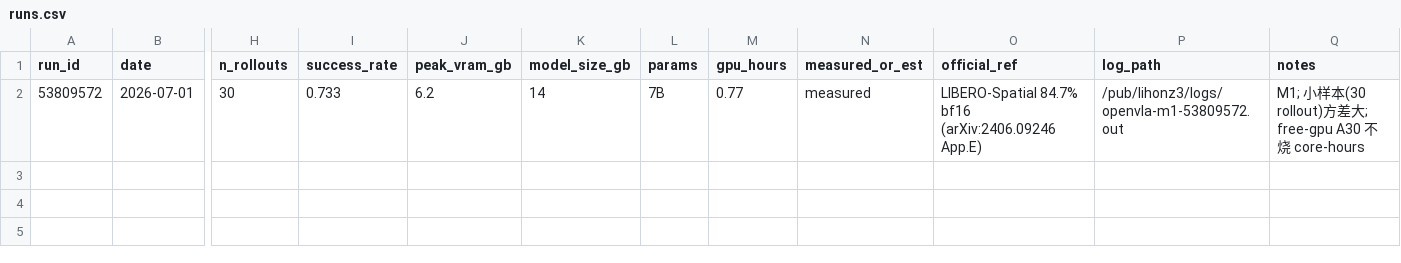
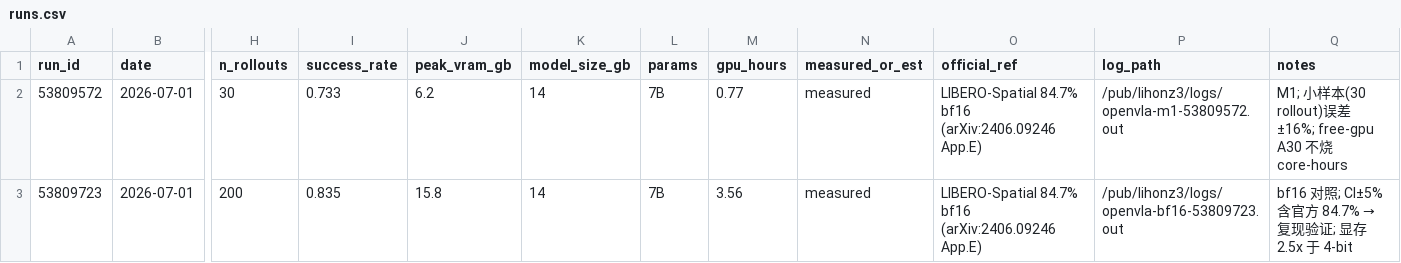
Before and after one commit to Lemonaderrrrr/SummerProject, a CSV file: reproduction/results/runs.csv, drawn as a sheet; only a part is shown, gaps mark what is left out; rows hold the shown columns only; the diff names each change by its address in the sheet, - before the commit and + after, or states it on an @@ line.

```diff
--- a/reproduction/results/runs.csv
+++ b/reproduction/results/runs.csv
-Q2 (notes): …(30 rollout)方差大; free-gpu A30…
+Q2 (notes): …(30 rollout)误差 ±16%; free-gpu A30…
+row 3: 53809723 | 2026-07-01 | 200 | 0.835 | 15.8 | 14 | 7B | 3.56 | measured | LIBERO-Spatial 84.7% bf16 (arXiv:2406.09246 App.E) | /pub/lihonz3/logs/openvla-bf16-53809723.out | bf16 对照; CI±5% 含官方 84.7% → 复现验证; 显存 2.5x 于 4-bit
```
Also changed, not shown: 4 other files.
